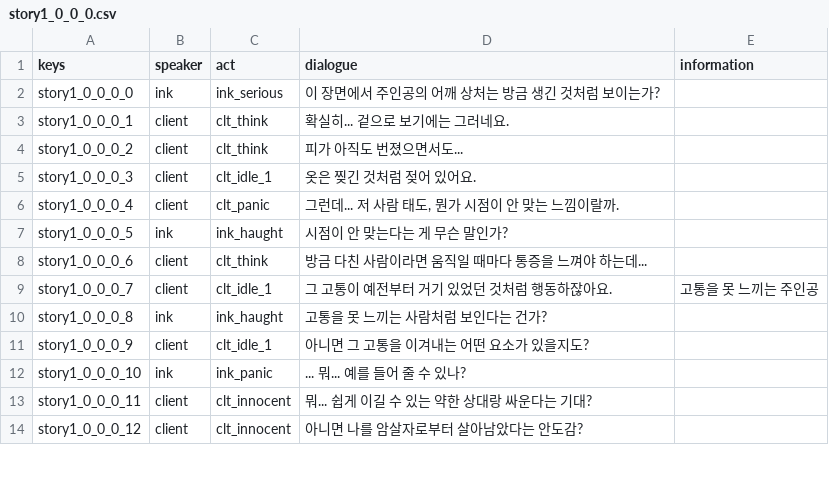
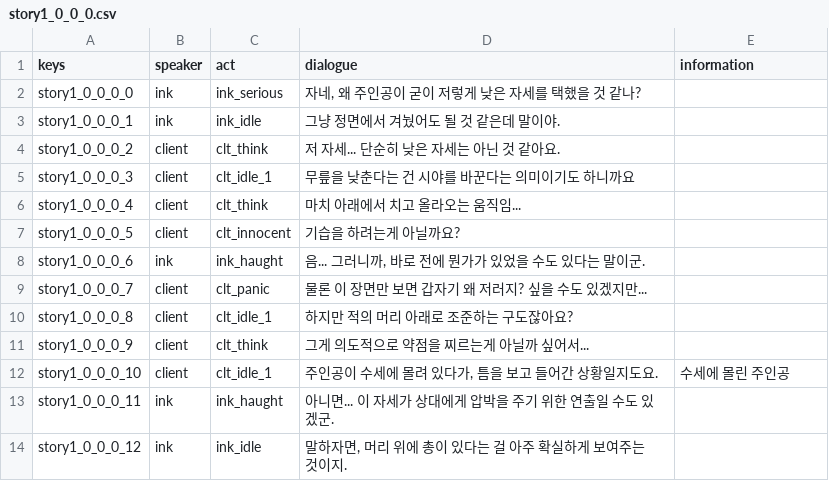
Before and after one commit to TeamODD/MidnightStudio, a CSV file: MidnightStudio/Assets/Resources/story1_0_0_0.csv, drawn as a sheet; only a part is shown; the diff covers the shown part only.

```diff
--- a/MidnightStudio/Assets/Resources/story1_0_0_0.csv
+++ b/MidnightStudio/Assets/Resources/story1_0_0_0.csv
@@ -1,14 +1,14 @@
 keys,speaker,act,dialogue,information
-story1_0_0_0_0,ink,ink_serious,이 장면에서 주인공의 어깨 상처는 방금 생긴 것처럼 보이는가?,
-story1_0_0_0_1,client,clt_think,확실히... 겉으로 보기에는 그러네요.,
-story1_0_0_0_2,client,clt_think,피가 아직도 번졌으면서도...,
-story1_0_0_0_3,client,clt_idle_1,옷은 찢긴 것처럼 젖어 있어요.,
-story1_0_0_0_4,client,clt_panic,"그런데... 저 사람 태도, 뭔가 시점이 안 맞는 느낌이랄까.",
-story1_0_0_0_5,ink,ink_haught,시점이 안 맞는다는 게 무슨 말인가?,
-story1_0_0_0_6,client,clt_think,방금 다친 사람이라면 움직일 때마다 통증을 느껴야 하는데...,
-story1_0_0_0_7,client,clt_idle_1,그 고통이 예전부터 거기 있었던 것처럼 행동하잖아요.,고통을 못 느끼는 주인공
-story1_0_0_0_8,ink,ink_haught,고통을 못 느끼는 사람처럼 보인다는 건가?,
-story1_0_0_0_9,client,clt_idle_1,아니면 그 고통을 이겨내는 어떤 요소가 있을지도?,
-story1_0_0_0_10,ink,ink_panic,... 뭐... 예를 들어 줄 수 있나?,
-story1_0_0_0_11,client,clt_innocent,뭐... 쉽게 이길 수 있는 약한 상대랑 싸운다는 기대?,
-story1_0_0_0_12,client,clt_innocent,아니면 나를 암살자로부터 살아남았다는 안도감?,
+story1_0_0_0_0,ink,ink_serious,"자네, 왜 주인공이 굳이 저렇게 낮은 자세를 택했을 것 같나?",
+story1_0_0_0_1,ink,ink_idle,그냥 정면에서 겨눴어도 될 것 같은데 말이야.,
+story1_0_0_0_2,client,clt_think,저 자세... 단순히 낮은 자세는 아닌 것 같아요.,
+story1_0_0_0_3,client,clt_idle_1,무릎을 낮춘다는 건 시야를 바꾼다는 의미이기도 하니까요,
+story1_0_0_0_4,client,clt_think,마치 아래에서 치고 올라오는 움직임...,
+story1_0_0_0_5,client,clt_innocent,기습을 하려는게 아닐까요?,
+story1_0_0_0_6,ink,ink_haught,"음... 그러니까, 바로 전에 뭔가가 있었을 수도 있다는 말이군.",
+story1_0_0_0_7,client,clt_panic,물론 이 장면만 보면 갑자기 왜 저러지? 싶을 수도 있겠지만...,
+story1_0_0_0_8,client,clt_idle_1,하지만 적의 머리 아래로 조준하는 구도잖아요?,
+story1_0_0_0_9,client,clt_think,그게 의도적으로 약점을 찌르는게 아닐까 싶어서...,
+story1_0_0_0_10,client,clt_idle_1,"주인공이 수세에 몰려 있다가, 틈을 보고 들어간 상황일지도요.",수세에 몰린 주인공
+story1_0_0_0_11,ink,ink_haught,아니면... 이 자세가 상대에게 압박을 주기 위한 연출일 수도 있겠군.,
+story1_0_0_0_12,ink,ink_idle,"말하자면, 머리 위에 총이 있다는 걸 아주 확실하게 보여주는 것이지.",
```
Also changed, not shown: 2 removed rows and 10 edited cells elsewhere in this file, MidnightStudio/Assets/Resources/story1_0_3_0.csv, 21 other files.
